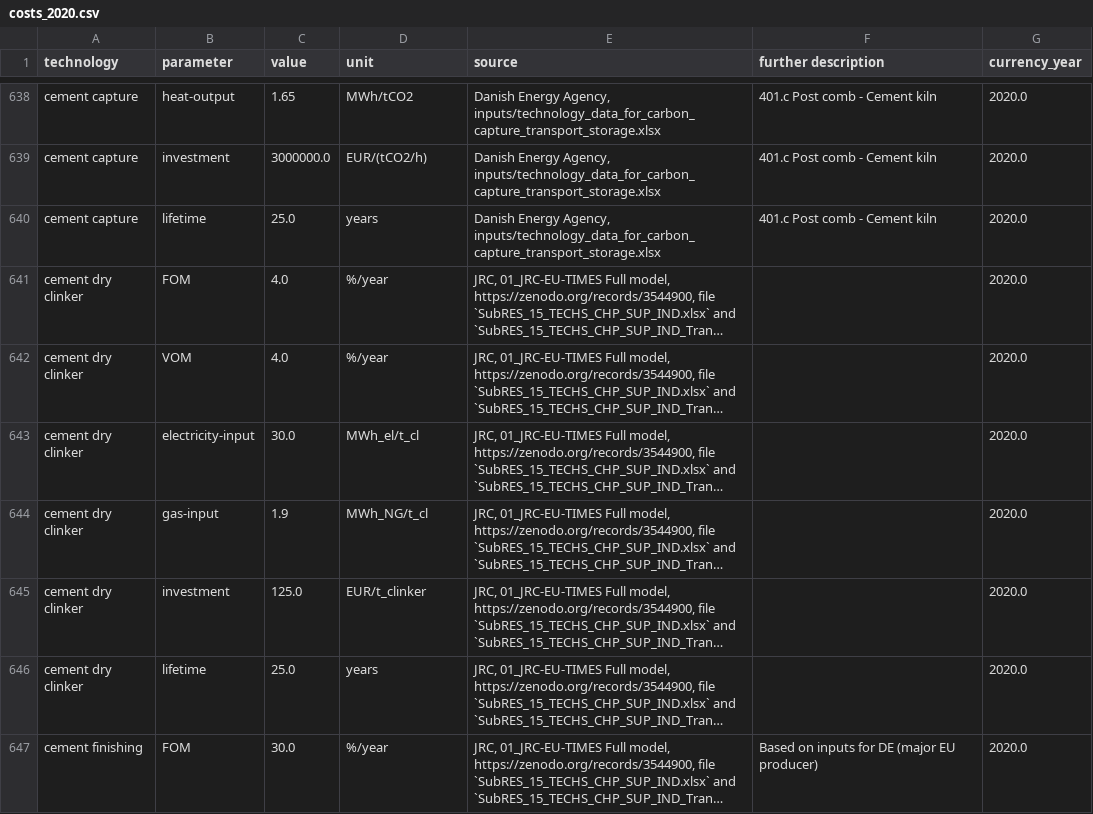
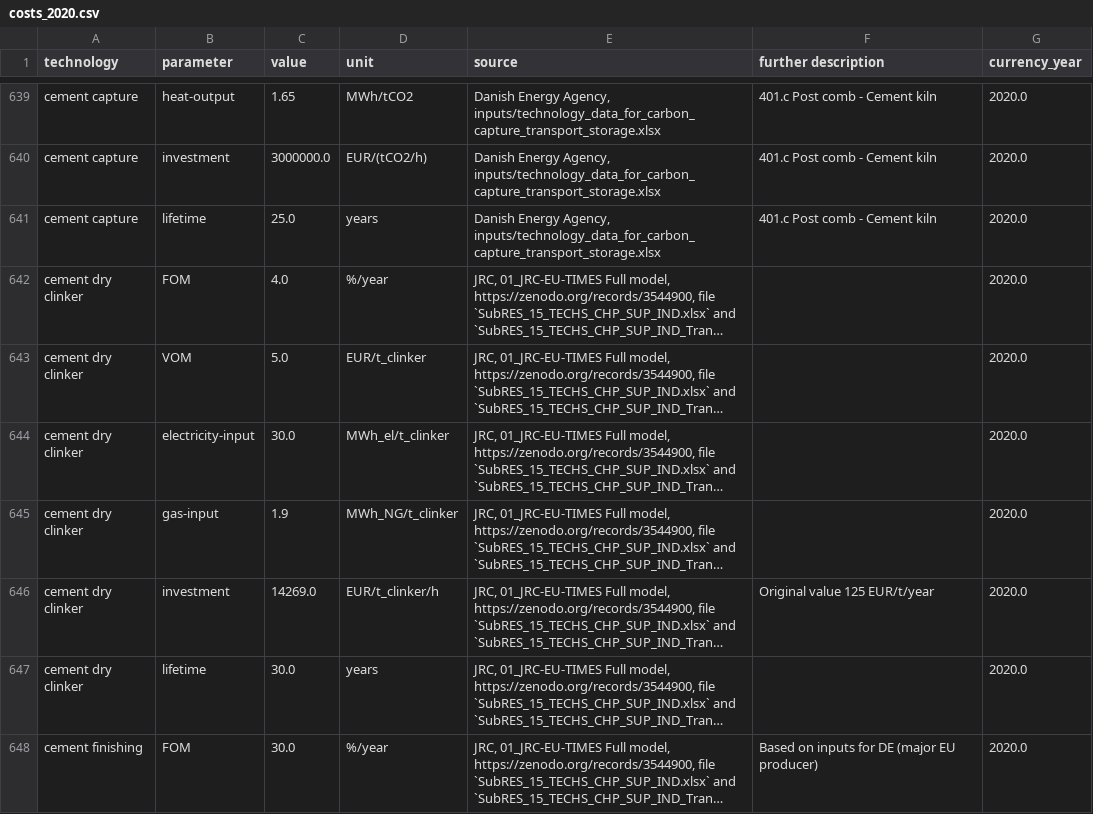
Before and after one commit to PyPSA/technology-data, a CSV file: outputs/costs_2020.csv, drawn as a sheet; only a part is shown, gaps mark what is left out; long unchanged cells end in …; addresses are those after the commit; the diff covers the shown part only; the diff names each change by its address in the sheet, - before the commit and + after, or states it on an @@ line.

```diff
--- a/outputs/costs_2020.csv
+++ b/outputs/costs_2020.csv
-C643 (value): 4.0
+C643 (value): 5.0
-D643 (unit): %/year
+D643 (unit): EUR/t_clinker
-D644 (unit): MWh_el/t_cl
+D644 (unit): MWh_el/t_clinker
-D645 (unit): MWh_NG/t_cl
+D645 (unit): MWh_NG/t_clinker
-C646 (value): 125.0
+C646 (value): 14269.0
-D646 (unit): EUR/t_clinker
+D646 (unit): EUR/t_clinker/h
-F646 (further description): (empty)
+F646 (further description): Original value 125 EUR/t/year
-C647 (value): 25.0
+C647 (value): 30.0
```
Also changed, not shown: 2 added rows, 1 removed row and 24 edited cells elsewhere in this file, outputs/costs_2025.csv, outputs/costs_2030.csv, 11 other files.
